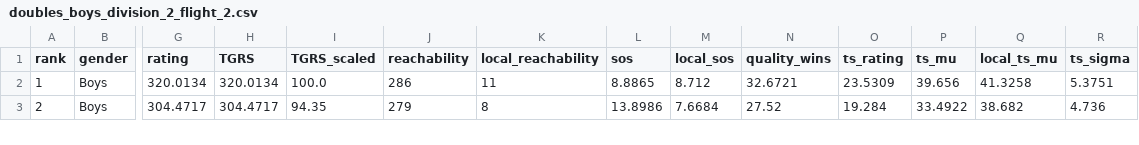
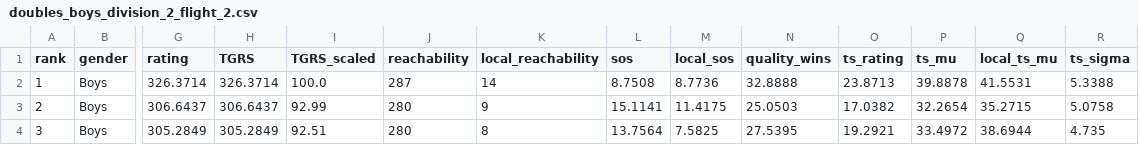
Before and after one commit to jojojoshshsh/MHSAA_tennis_ranker, a CSV file: docs/csv/doubles_boys_division_2_flight_2.csv, drawn as a sheet; only a part is shown, gaps mark what is left out; addresses are those after the commit; rows hold the shown columns only; the diff covers the shown part only; the diff names each change by its address in the sheet, - before the commit and + after, or states it on an @@ line.

```diff
--- a/docs/csv/doubles_boys_division_2_flight_2.csv
+++ b/docs/csv/doubles_boys_division_2_flight_2.csv
-G2 (rating): 320.0134
+G2 (rating): 326.3714
-H2 (TGRS): 320.0134
+H2 (TGRS): 326.3714
-J2 (reachability): 286
+J2 (reachability): 287
-K2 (local_reachability): 11
+K2 (local_reachability): 14
-L2 (sos): 8.8865
+L2 (sos): 8.7508
-M2 (local_sos): 8.712
+M2 (local_sos): 8.7736
-N2 (quality_wins): 32.6721
+N2 (quality_wins): 32.8888
-O2 (ts_rating): 23.5309
+O2 (ts_rating): 23.8713
-P2 (ts_mu): 39.656
+P2 (ts_mu): 39.8878
-Q2 (local_ts_mu): 41.3258
+Q2 (local_ts_mu): 41.5531
-R2 (ts_sigma): 5.3751
+R2 (ts_sigma): 5.3388
+row 3: 2 | Boys | 306.6437 | 306.6437 | 92.99 | 280 | 9 | 15.1141 | 11.4175 | 25.0503 | 17.0382 | 32.2654 | 35.2715 | 5.0758
@@ column A (rank) renumbered from row 4 down @@
-G4 (rating): 304.4717
+G4 (rating): 305.2849
-H4 (TGRS): 304.4717
+H4 (TGRS): 305.2849
-I4 (TGRS_scaled): 94.35
+I4 (TGRS_scaled): 92.51
-J4 (reachability): 279
+J4 (reachability): 280
-L4 (sos): 13.8986
+L4 (sos): 13.7564
-M4 (local_sos): 7.6684
+M4 (local_sos): 7.5825
-N4 (quality_wins): 27.52
+N4 (quality_wins): 27.5395
-O4 (ts_rating): 19.284
+O4 (ts_rating): 19.2921
-P4 (ts_mu): 33.4922
+P4 (ts_mu): 33.4972
-Q4 (local_ts_mu): 38.682
+Q4 (local_ts_mu): 38.6944
-R4 (ts_sigma): 4.736
+R4 (ts_sigma): 4.735
```
Also changed, not shown: 89 edited cells elsewhere in this file, docs/csv/doubles_boys_division_2_flight_3.csv, docs/csv/doubles_boys_division_3_flight_3.csv, 30 other files.
